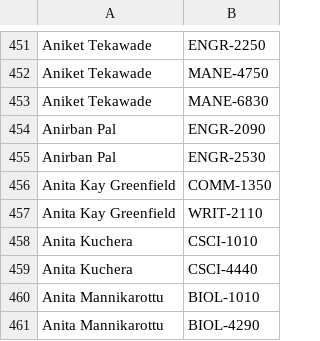
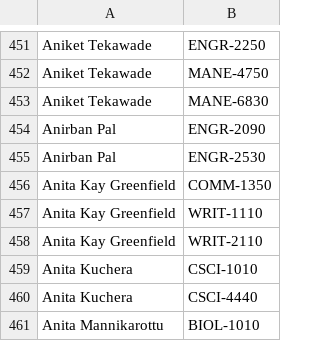
Before and after one commit to quatalog/data, a CSV file: courses.csv, drawn as a sheet; only a part is shown, gaps mark what is left out; the shorter side is filled out with more unchanged rows; the diff names each change by its address in the sheet, - before the commit and + after, or states it on an @@ line.

Commit message:
Wed Aug 27 15:31:34 UTC 2025

```diff
--- a/courses.csv
+++ b/courses.csv
+row 457: Anita Kay Greenfield | WRIT-1110
```
